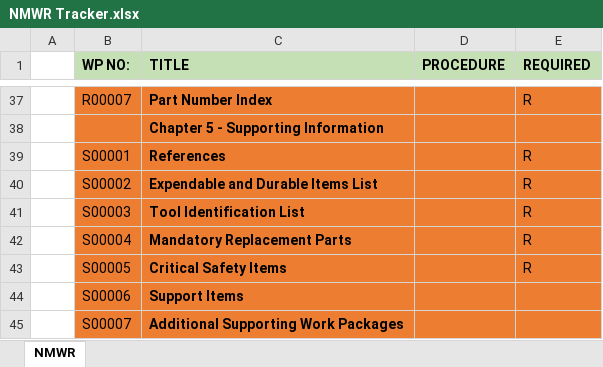
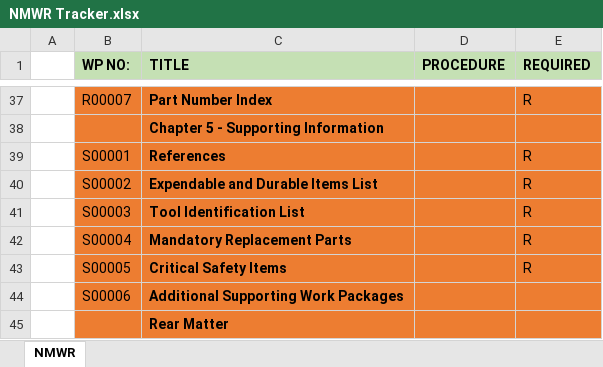
Before and after one commit to Tech-Research-Group/TM-Generator, an Excel workbook: NMWR Tracker.xlsx, sheet NMWR, drawn as a sheet; only a part is shown, gaps mark what is left out; values as stored, in another font and other column widths than the file's, no borders; removed rows and columns are numbered as before the commit, all else as after; the diff names each change by its address in the sheet, - before the commit and + after, or states it on an @@ line.

Commit message:
add 2C/D NMWR build functions & NMWR bug fixes

```diff
--- a/NMWR Tracker.xlsx (sheet NMWR)
+++ b/NMWR Tracker.xlsx (sheet NMWR)
-C44 (TITLE): Support Items
+C44 (TITLE): Additional Supporting Work Packages
-row 45:  | S00007 | Additional Supporting Work Packages
+row 45:  |  | Rear Matter
```
Also changed, not shown: 6 other files.
